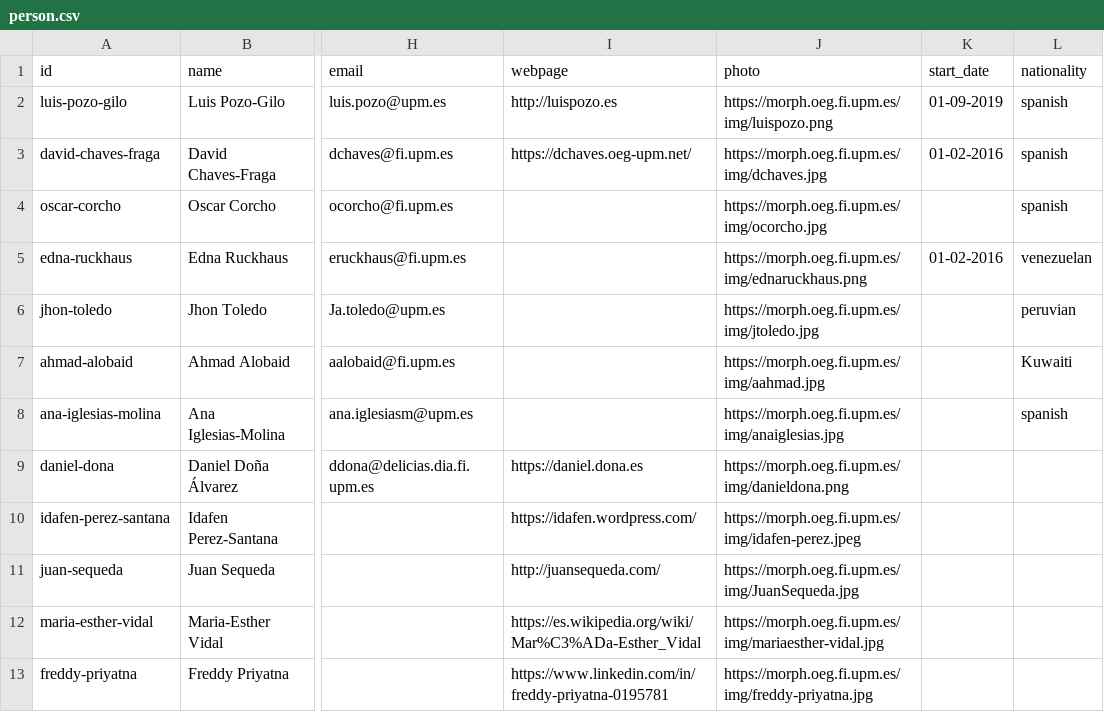
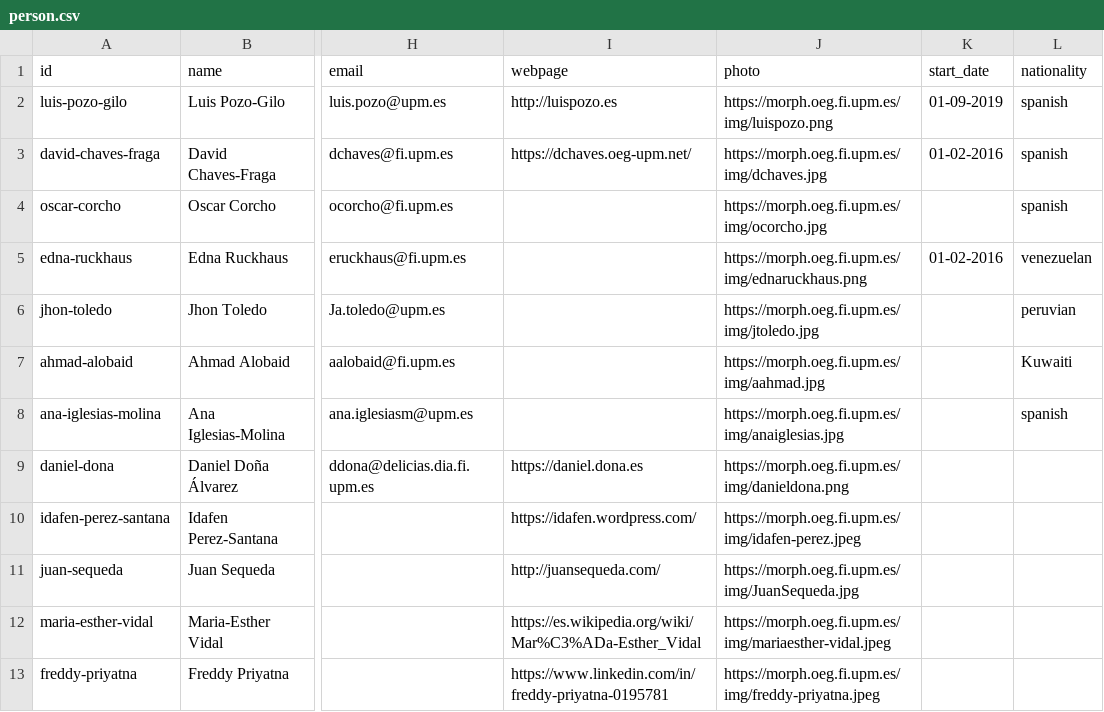
Before and after one commit to oeg-upm/morph-website, a CSV file: obda/files/person.csv, drawn as a sheet; only a part is shown, gaps mark what is left out; the diff names each change by its address in the sheet, - before the commit and + after, or states it on an @@ line.

```diff
--- a/obda/files/person.csv
+++ b/obda/files/person.csv
-J12 (photo): https://morph.oeg.fi.upm.es/img/mariaesther-vidal.jpg
+J12 (photo): https://morph.oeg.fi.upm.es/img/mariaesther-vidal.jpeg
-J13 (photo): https://morph.oeg.fi.upm.es/img/freddy-priyatna.jpg
+J13 (photo): https://morph.oeg.fi.upm.es/img/freddy-priyatna.jpeg
```
Also changed, not shown: obda/output/result_datasets_stats.csv, 2 other files.
